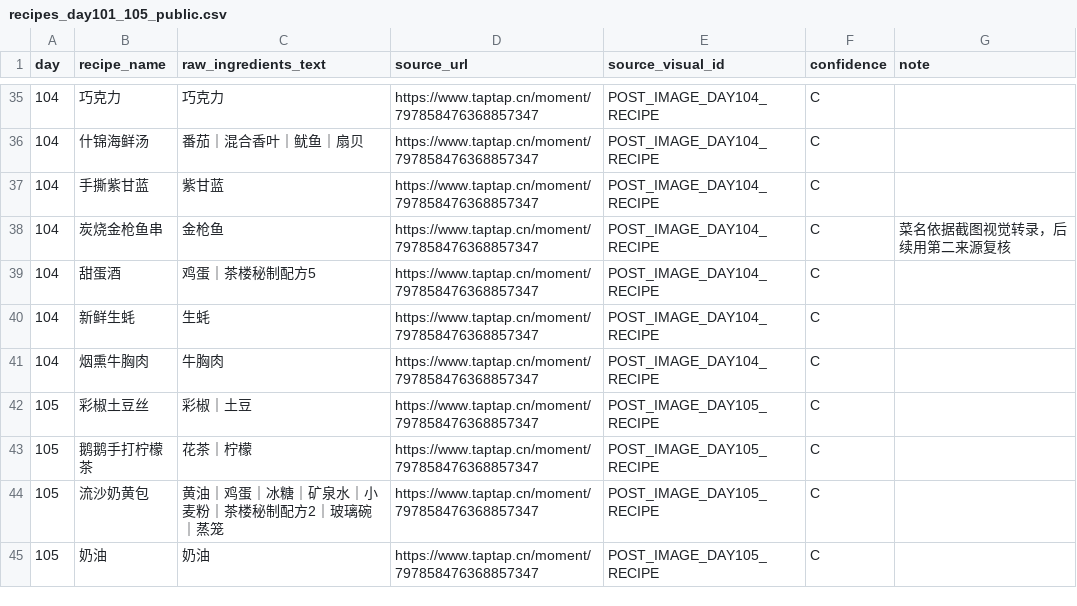
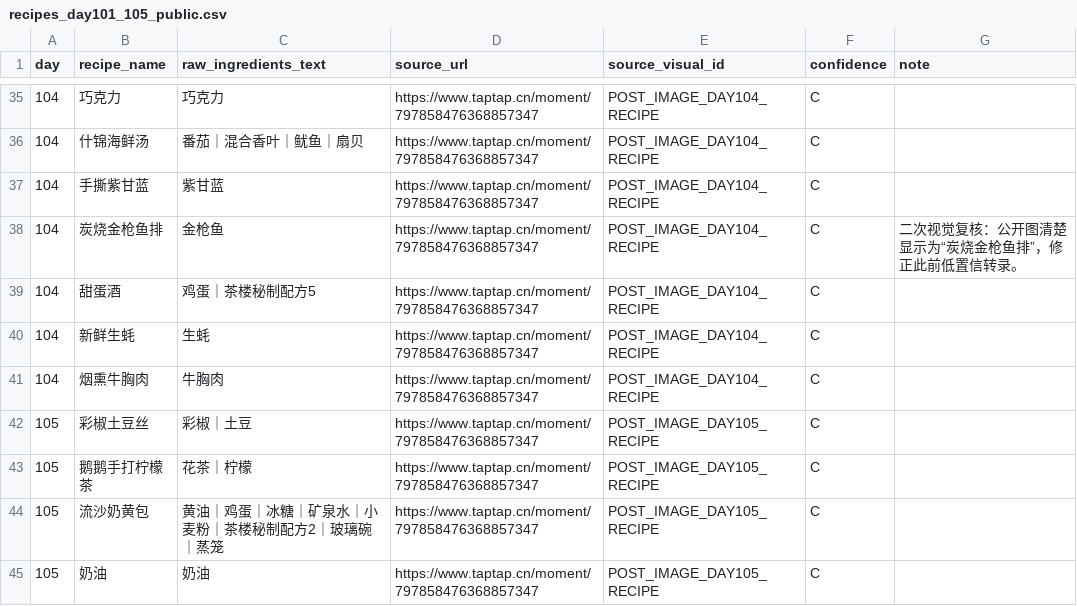
Before and after one commit to lingdianlingdian/femsj, a CSV file: production-data/v4/content/recipes_day101_105_public.csv, drawn as a sheet; only a part is shown, gaps mark what is left out.

Commit message:
research(recipes): sync Day104 tuna dish correction

```diff
--- a/production-data/v4/content/recipes_day101_105_public.csv
+++ b/production-data/v4/content/recipes_day101_105_public.csv
@@ -37,3 +37,3 @@ day,recipe_name,raw_ingredients_text,source_url,source_visual_id,confidence,note
 "104","手撕紫甘蓝","紫甘蓝","https://www.taptap.cn/moment/797858476368857347","POST_IMAGE_DAY104_RECIPE","C",""
-"104","炭烧金枪鱼串","金枪鱼","https://www.taptap.cn/moment/797858476368857347","POST_IMAGE_DAY104_RECIPE","C","菜名依据截图视觉转录，后续用第二来源复核"
+"104","炭烧金枪鱼排","金枪鱼","https://www.taptap.cn/moment/797858476368857347","POST_IMAGE_DAY104_RECIPE","C","二次视觉复核：公开图清楚显示为“炭烧金枪鱼排”，修正此前低置信转录。"
 "104","甜蛋酒","鸡蛋｜茶楼秘制配方5","https://www.taptap.cn/moment/797858476368857347","POST_IMAGE_DAY104_RECIPE","C",""
```
